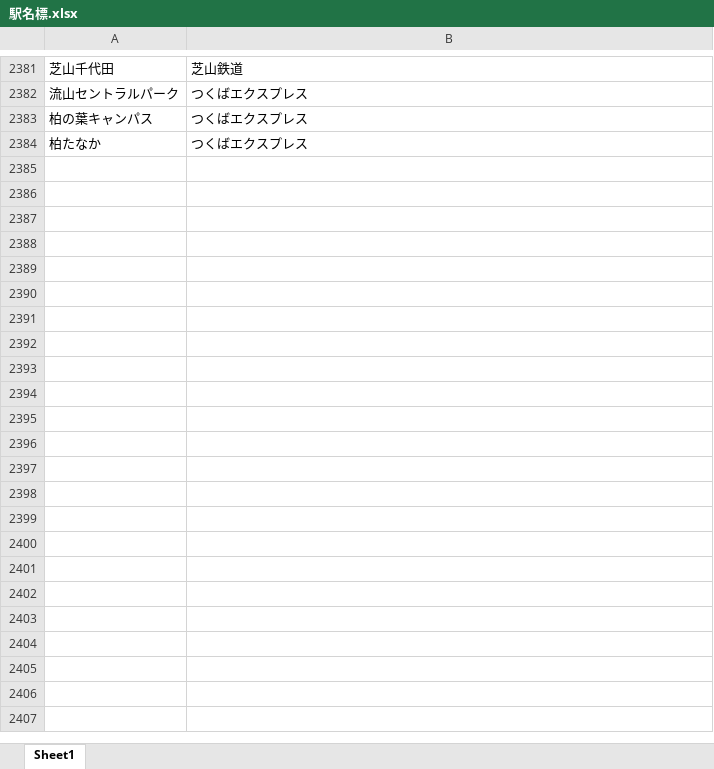
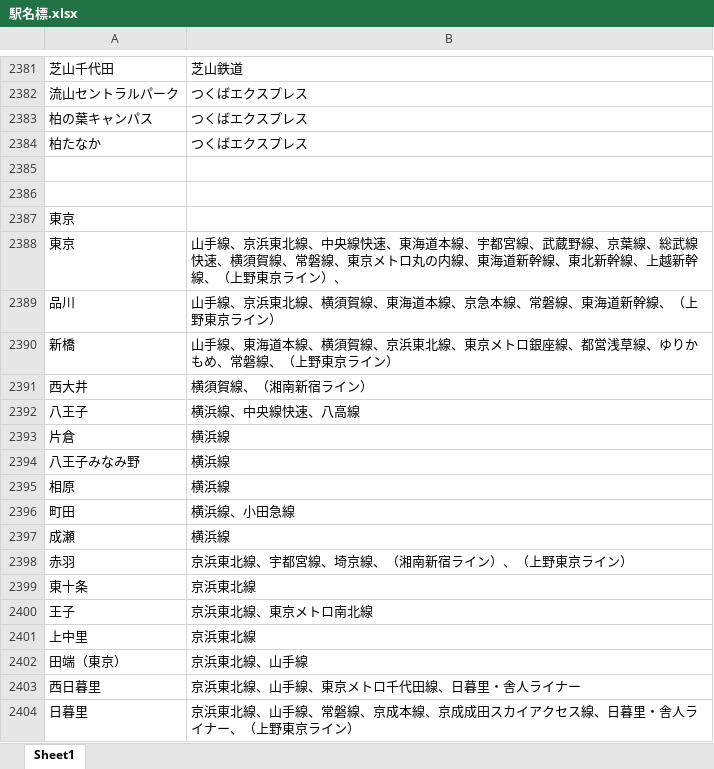
Before and after one commit to Kemakei/Japan-train-bot, an Excel workbook: utils/駅名標.xlsx, sheet Sheet1, drawn as a sheet; only a part is shown, gaps mark what is left out; values as stored, in another font and other column widths than the file's, no borders; the diff covers the shown part only; the diff names each change by its address in the sheet, - before the commit and + after, or states it on an @@ line.

```diff
--- a/utils/駅名標.xlsx (sheet Sheet1)
+++ b/utils/駅名標.xlsx (sheet Sheet1)
+row 2385: (empty)
+row 2386: (empty)
+row 2387: 東京
+row 2388: 東京 | 山手線、京浜東北線、中央線快速、東海道本線、宇都宮線、武蔵野線、京葉線、総武線快速、横須賀線、常磐線、東京メトロ丸の内線、東海道新幹線、東北新幹線、上越新幹線、（上野東京ライン）、
+row 2389: 品川 | 山手線、京浜東北線、横須賀線、東海道本線、京急本線、常磐線、東海道新幹線、（上野東京ライン）
+row 2390: 新橋 | 山手線、東海道本線、横須賀線、京浜東北線、東京メトロ銀座線、都営浅草線、ゆりかもめ、常磐線、（上野東京ライン）
+row 2391: 西大井 | 横須賀線、（湘南新宿ライン）
+row 2392: 八王子 | 横浜線、中央線快速、八高線
+row 2393: 片倉 | 横浜線
+row 2394: 八王子みなみ野 | 横浜線
+row 2395: 相原 | 横浜線
+row 2396: 町田 | 横浜線、小田急線
+row 2397: 成瀬 | 横浜線
+row 2398: 赤羽 | 京浜東北線、宇都宮線、埼京線、（湘南新宿ライン）、（上野東京ライン）
+row 2399: 東十条 | 京浜東北線
+row 2400: 王子 | 京浜東北線、東京メトロ南北線
+row 2401: 上中里 | 京浜東北線
+row 2402: 田端（東京） | 京浜東北線、山手線
+row 2403: 西日暮里 | 京浜東北線、山手線、東京メトロ千代田線、日暮里・舎人ライナー
+row 2404: 日暮里 | 京浜東北線、山手線、常磐線、京成本線、京成成田スカイアクセス線、日暮里・舎人ライナー、（上野東京ライン）
```
Also changed, not shown: 628 added rows elsewhere in this sheet, 1 other file.
